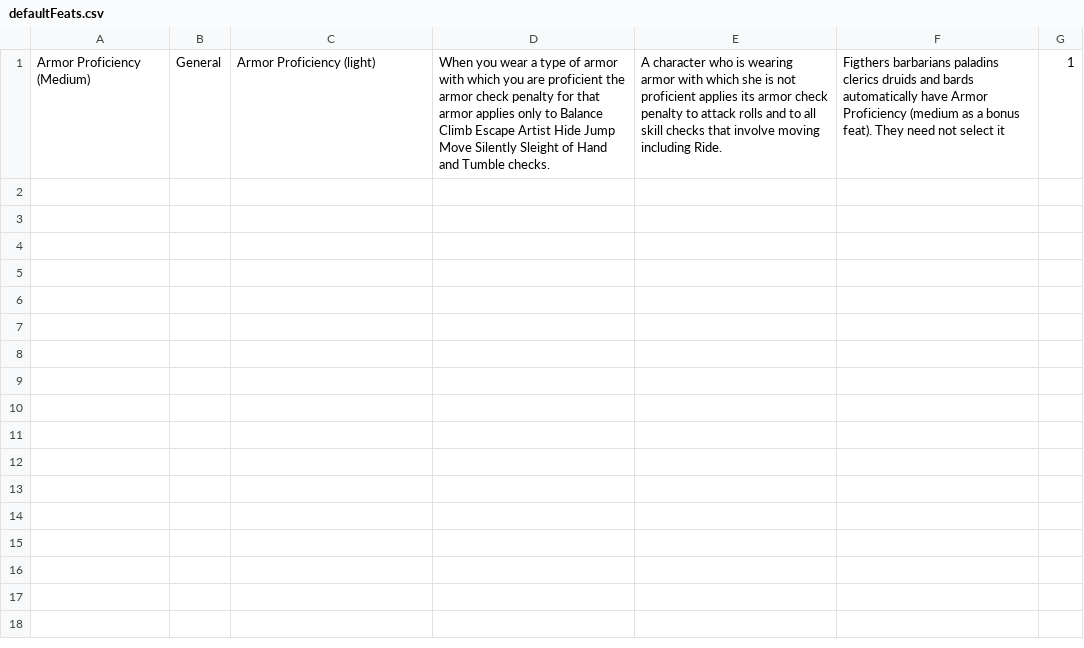
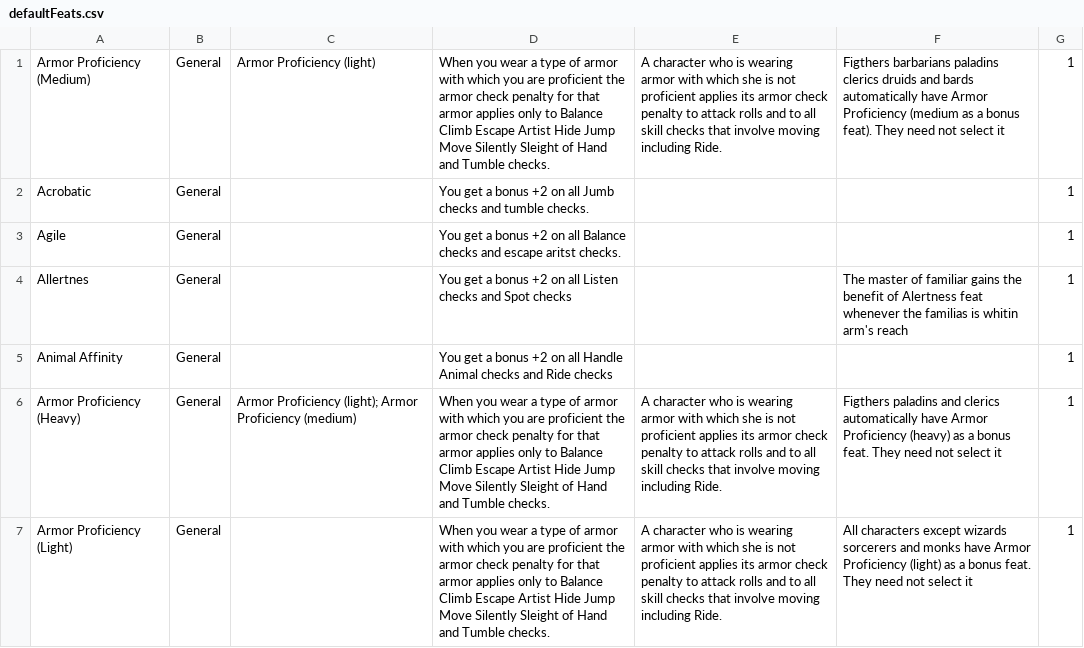
Before and after one commit to Bauaser-kun/DNDSimulator, a CSV file: Backend/src/main/resources/defaultFeats.csv, drawn as a sheet; only a part is shown; the diff covers the shown part only; the diff names each change by its address in the sheet, - before the commit and + after, or states it on an @@ line.

Commit message:
Update file with default feats with 13 new core books feats

```diff
--- a/Backend/src/main/resources/defaultFeats.csv
+++ b/Backend/src/main/resources/defaultFeats.csv
+row 2: Acrobatic | General |  | You get a bonus +2 on all Jumb checks and tumble checks. |  |  | 1
+row 3: Agile | General |  | You get a bonus +2 on all Balance checks and escape aritst checks. |  |  | 1
+row 4: Allertnes | General |  | You get a bonus +2 on all Listen checks and Spot checks |  | The master of familiar gains the benefit of Alertness feat whenever the familias is whitin arm's reach | 1
+row 5: Animal Affinity | General |  | You get a bonus +2 on all Handle Animal checks and Ride checks |  |  | 1
+row 6: Armor Proficiency (Heavy) | General | Armor Proficiency (light); Armor Proficiency (medium) | When you wear a type of armor with which you are proficient the armor check penalty for that armor applies only to Balance Climb Escape Artist Hide Jump Move Silently Sleight of Hand and Tumble checks. | A character who is wearing armor with which she is not proficient applies its armor check penalty to attack rolls and to all skill checks that involve moving including Ride. | Figthers paladins and clerics automatically have Armor Proficiency (heavy) as a bonus feat. They need not select it | 1
+row 7: Armor Proficiency (Light) | General |  | When you wear a type of armor with which you are proficient the armor check penalty for that armor applies only to Balance Climb Escape Artist Hide Jump Move Silently Sleight of Hand and Tumble checks. | A character who is wearing armor with which she is not proficient applies its armor check penalty to attack rolls and to all skill checks that involve moving including Ride. | All characters except wizards sorcerers and monks have Armor Proficiency (light) as a bonus feat. They need not select it | 1
```
Also changed, not shown: 6 added rows elsewhere in this file.
